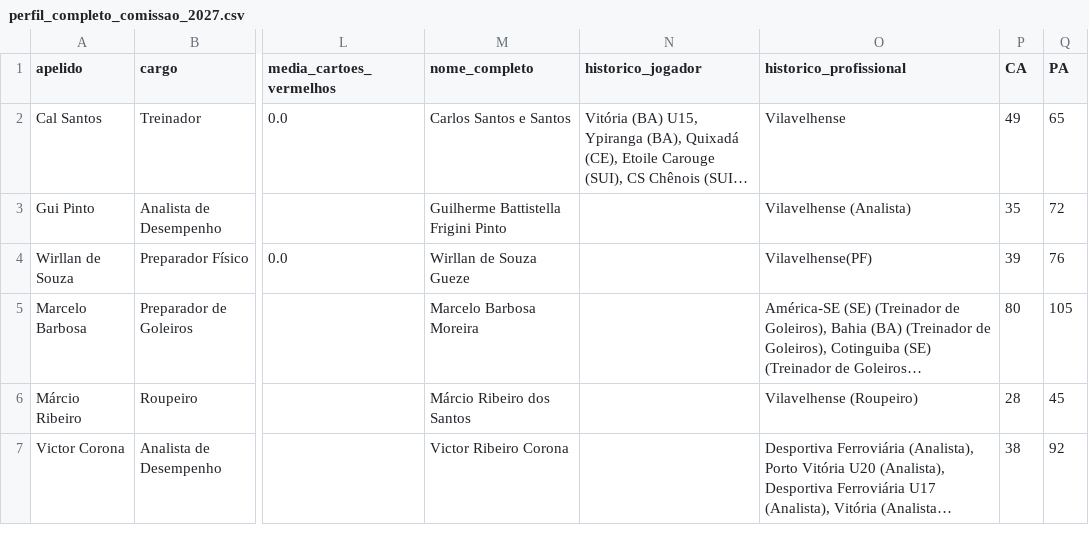
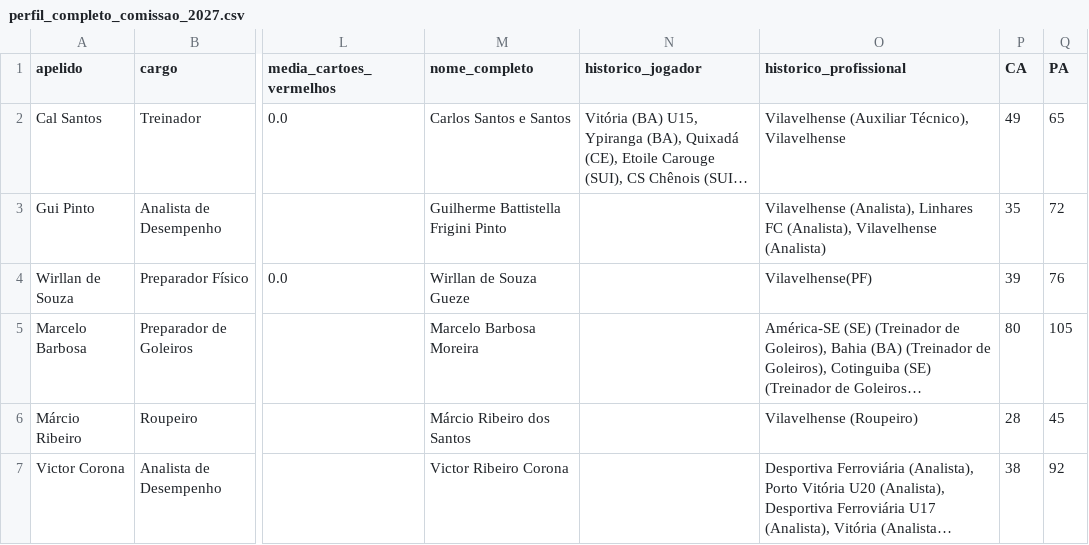
Before and after one commit to Guibfpinto/VilavelhenseBackend, a CSV file: data/perfil_completo_comissao_2027.csv, drawn as a sheet; only a part is shown, gaps mark what is left out; long unchanged cells end in …; the diff names each change by its address in the sheet, - before the commit and + after, or states it on an @@ line.

```diff
--- a/data/perfil_completo_comissao_2027.csv
+++ b/data/perfil_completo_comissao_2027.csv
-O2 (historico_profissional): Vilavelhense
+O2 (historico_profissional): Vilavelhense (Auxiliar Técnico), Vilavelhense
-O3 (historico_profissional): Vilavelhense (Analista)
+O3 (historico_profissional): Vilavelhense (Analista), Linhares FC (Analista), Vilavelhense (Analista)
```
Also changed, not shown: data/perfil_completo_jogadores_profissional_2027.csv.
